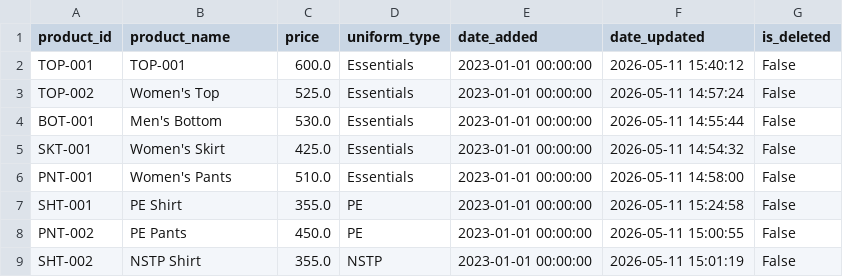
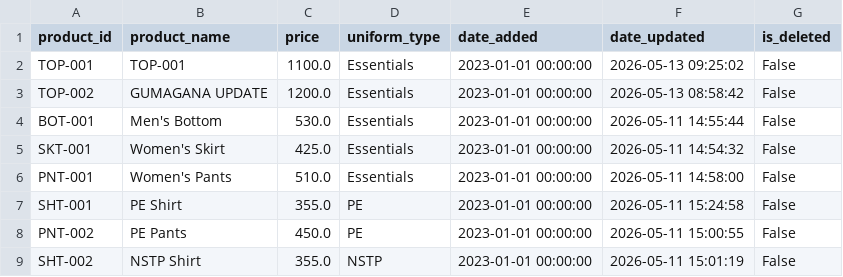
Before and after one commit to knnjy/aop_system_services, a CSV file: data/uniforms/products.csv, drawn as a sheet.

```diff
--- a/data/uniforms/products.csv
+++ b/data/uniforms/products.csv
@@ -1,4 +1,4 @@
 product_id,product_name,price,uniform_type,date_added,date_updated,is_deleted
-TOP-001,TOP-001,600.0,Essentials,2023-01-01 00:00:00,2026-05-11 15:40:12,False
-TOP-002,Women's Top,525.0,Essentials,2023-01-01 00:00:00,2026-05-11 14:57:24,False
+TOP-001,TOP-001,1100.0,Essentials,2023-01-01 00:00:00,2026-05-13 09:25:02,False
+TOP-002,GUMAGANA UPDATE,1200.0,Essentials,2023-01-01 00:00:00,2026-05-13 08:58:42,False
 BOT-001,Men's Bottom,530.0,Essentials,2023-01-01 00:00:00,2026-05-11 14:55:44,False
```
Also changed, not shown: data/uniforms/product_sizes.csv, 1 other file.
